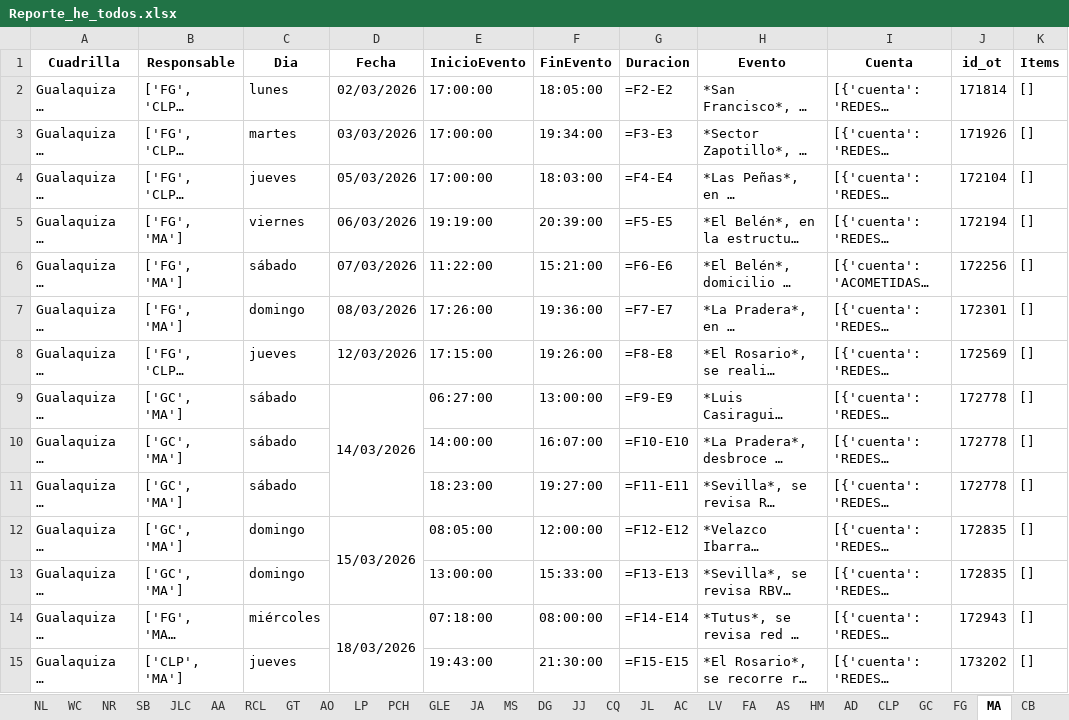
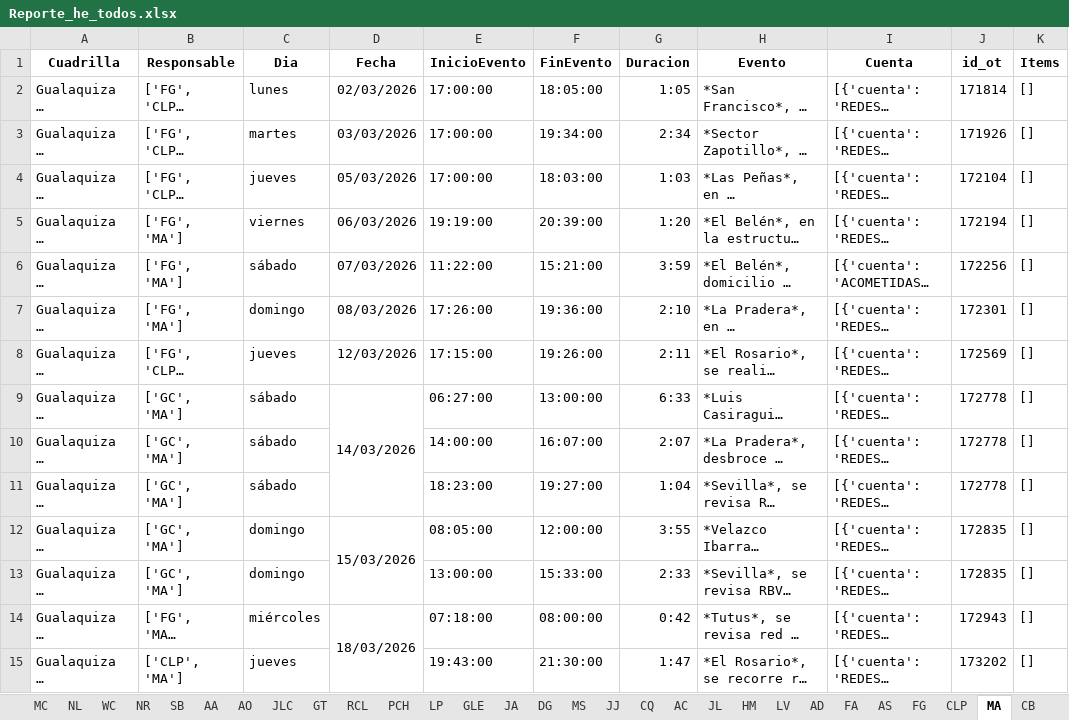
Before and after one commit to ernestopalacios/ordenes_de_trabajo, an Excel workbook: reporte/Reporte_he_todos.xlsx, sheet MA, drawn as a sheet; only a part is shown; long unchanged cells end in …; values as stored, in another font and other column widths than the file's, no borders; formulas without a stored value are shown as written; the diff covers the shown part only; the diff names each change by its address in the sheet, - before the commit and + after, or states it on an @@ line.

```diff
--- a/reporte/Reporte_he_todos.xlsx (sheet MA)
+++ b/reporte/Reporte_he_todos.xlsx (sheet MA)
@@ sheet tab order changed: MC | NL | WC | NR | SB | AA | AO | JLC | GT | RCL | PCH | LP | GLE | JA | DG | MS | JJ | CQ | AC | JL | HM | LV | AD | FA | AS | FG | CLP | MA | CB @@
-G2 (Duracion): =F2-E2
+G2 (Duracion): 1:05
-G3 (Duracion): =F3-E3
+G3 (Duracion): 2:34
-G4 (Duracion): =F4-E4
+G4 (Duracion): 1:03
-G5 (Duracion): =F5-E5
+G5 (Duracion): 1:20
-G6 (Duracion): =F6-E6
+G6 (Duracion): 3:59
-G7 (Duracion): =F7-E7
+G7 (Duracion): 2:10
-G8 (Duracion): =F8-E8
+G8 (Duracion): 2:11
-G9 (Duracion): =F9-E9
+G9 (Duracion): 6:33
-G10 (Duracion): =F10-E10
+G10 (Duracion): 2:07
-G11 (Duracion): =F11-E11
+G11 (Duracion): 1:04
-G12 (Duracion): =F12-E12
+G12 (Duracion): 3:55
-G13 (Duracion): =F13-E13
+G13 (Duracion): 2:33
-G14 (Duracion): =F14-E14
+G14 (Duracion): 0:42
-G15 (Duracion): =F15-E15
+G15 (Duracion): 1:47
```
Also changed, not shown: 13 edited cells elsewhere in this sheet, sheet RS, sheet VZH, sheet JCR, sheet GLE, sheet CLP, sheet CQ, 33 more sheets, models/hora_extra_template.xlsx, 3 other files.
